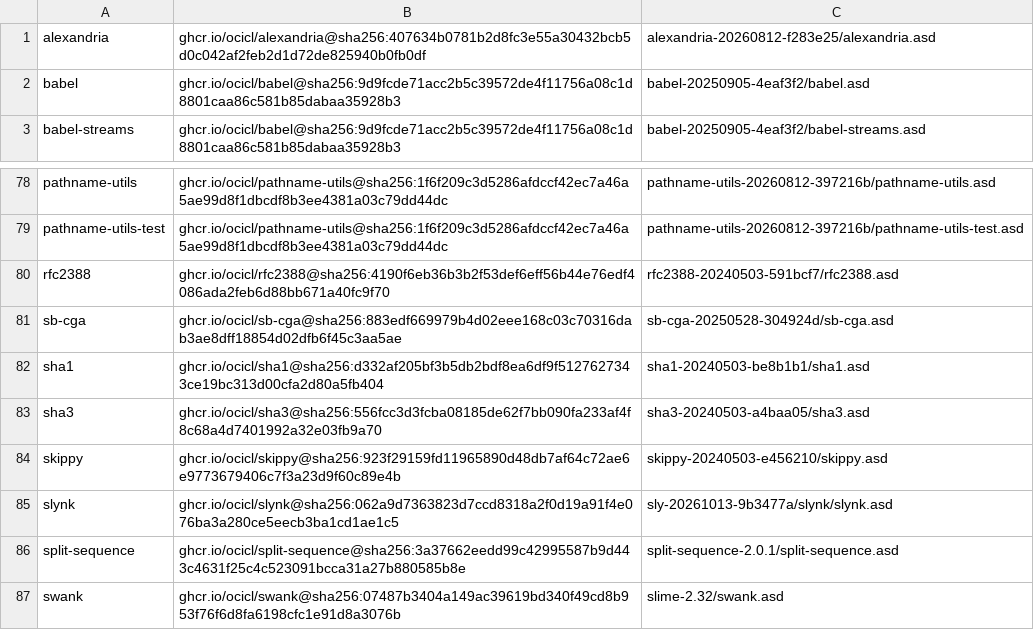
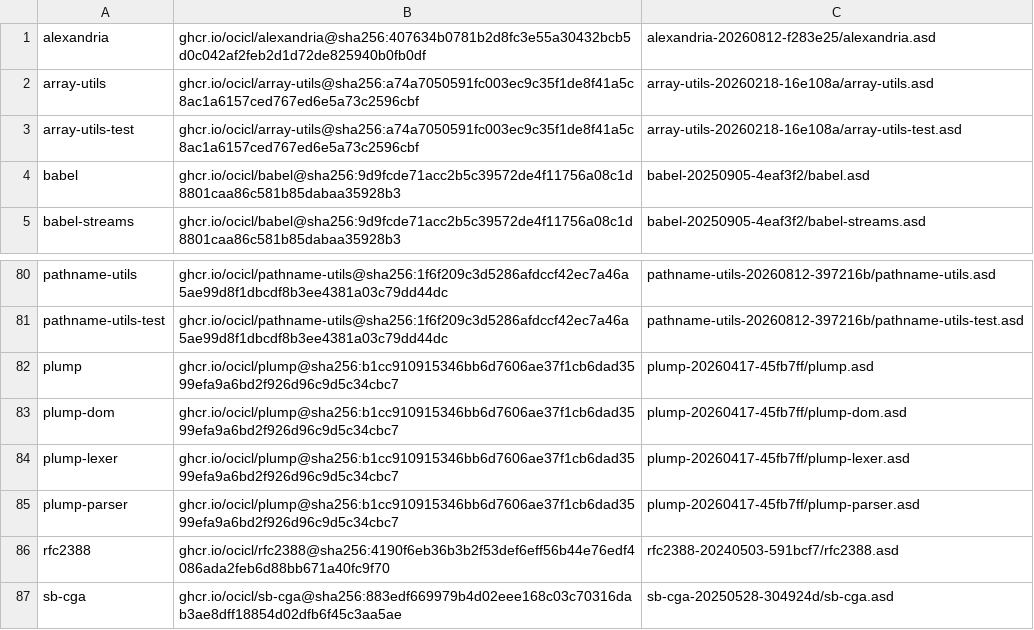
Before and after one commit to echawk/slt, a CSV file: ocicl.csv, drawn as a sheet; only a part is shown, gaps mark what is left out; the shorter side is filled out with more unchanged rows; the diff names each change by its address in the sheet, - before the commit and + after, or states it on an @@ line.

```diff
--- a/ocicl.csv
+++ b/ocicl.csv
+row 2: array-utils | ghcr.io/ocicl/array-utils@sha256:a74a7050591fc003ec9c35f1de8f41a5c8ac1a6157ced767ed6e5a73c2596cbf | array-utils-20260218-16e108a/array-utils.asd
+row 3: array-utils-test | ghcr.io/ocicl/array-utils@sha256:a74a7050591fc003ec9c35f1de8f41a5c8ac1a6157ced767ed6e5a73c2596cbf | array-utils-20260218-16e108a/array-utils-test.asd
+row 82: plump | ghcr.io/ocicl/plump@sha256:b1cc910915346bb6d7606ae37f1cb6dad3599efa9a6bd2f926d96c9d5c34cbc7 | plump-20260417-45fb7ff/plump.asd
+row 83: plump-dom | ghcr.io/ocicl/plump@sha256:b1cc910915346bb6d7606ae37f1cb6dad3599efa9a6bd2f926d96c9d5c34cbc7 | plump-20260417-45fb7ff/plump-dom.asd
+row 84: plump-lexer | ghcr.io/ocicl/plump@sha256:b1cc910915346bb6d7606ae37f1cb6dad3599efa9a6bd2f926d96c9d5c34cbc7 | plump-20260417-45fb7ff/plump-lexer.asd
+row 85: plump-parser | ghcr.io/ocicl/plump@sha256:b1cc910915346bb6d7606ae37f1cb6dad3599efa9a6bd2f926d96c9d5c34cbc7 | plump-20260417-45fb7ff/plump-parser.asd
```
Also changed, not shown: 11 other files.
